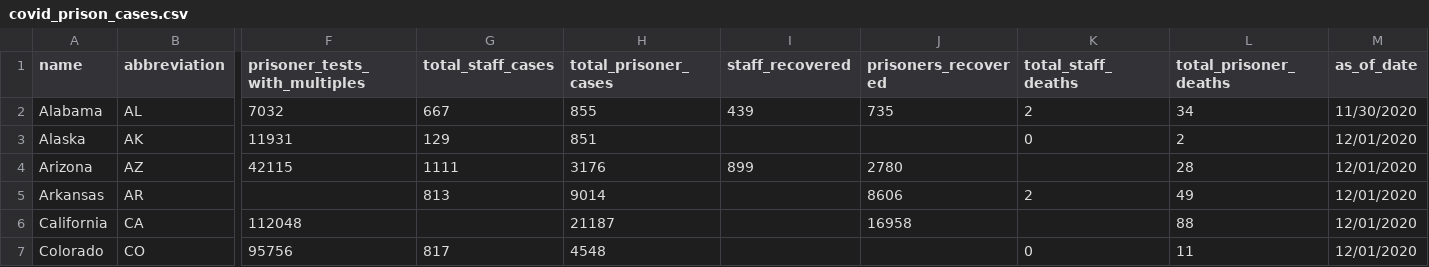
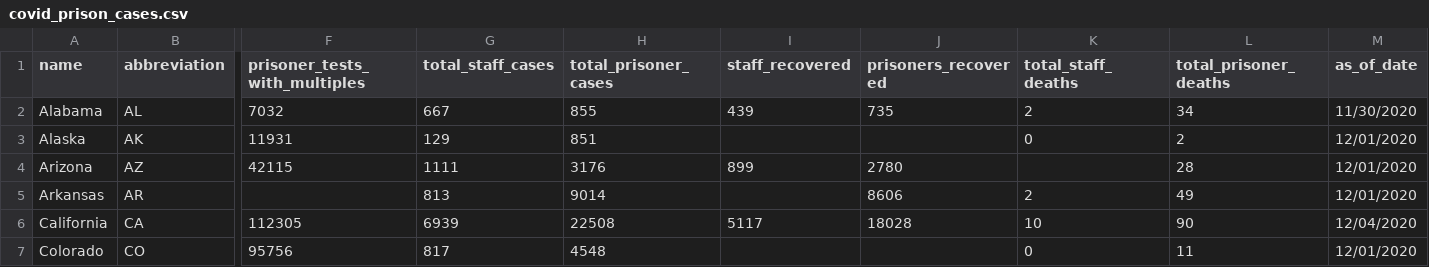
Before and after one commit to themarshallproject/COVID_prison_data, a CSV file: data/covid_prison_cases.csv, drawn as a sheet; only a part is shown, gaps mark what is left out; removed rows and columns are numbered as before the commit, all else as after; rows hold the shown columns only; the diff covers the shown part only; the diff names each change by its address in the sheet, - before the commit and + after, or states it on an @@ line.

Commit message:
final figures from California, Connecticut, Massachusetts, Nebraska and Ohio for week of 12/1

```diff
--- a/data/covid_prison_cases.csv
+++ b/data/covid_prison_cases.csv
-row 6: California | CA | 112048 |  | 21187 |  | 16958 |  | 88 | 12/01/2020
+row 6: California | CA | 112305 | 6939 | 22508 | 5117 | 18028 | 10 | 90 | 12/04/2020
```
Also changed, not shown: 3 added rows, 3 removed rows and 3 edited cells elsewhere in this file.
